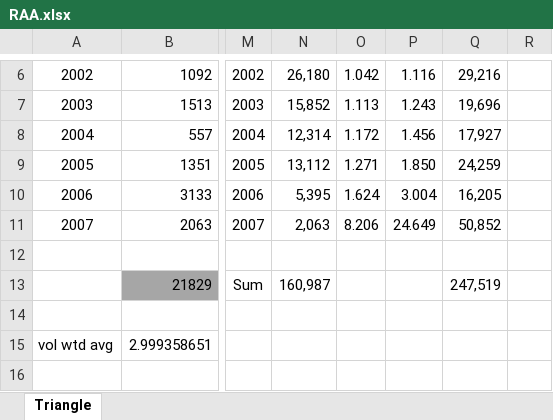
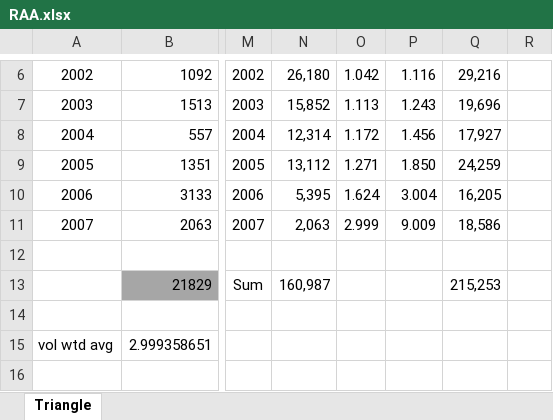
Before and after one commit to trinostics/RAA-Live-Demo, an Excel workbook: RAA.xlsx, sheet Triangle, drawn as a sheet; only a part is shown, gaps mark what is left out; values as stored, in another font and other column widths than the file's, no borders; the diff names each change by its address in the sheet, - before the commit and + after, or states it on an @@ line.

Commit message:
Revert "Changed 12-24 ATA"
This reverts commit b92cfb31a206c64afe3571ca796112c66f7fc974.

```diff
--- a/RAA.xlsx (sheet Triangle)
+++ b/RAA.xlsx (sheet Triangle)
-O11: 8.206
+O11: 2.999
-P11: 24.649
+P11: 9.009
-Q11: 50,852
+Q11: 18,586
-Q13: 247,519
+Q13: 215,253
```
